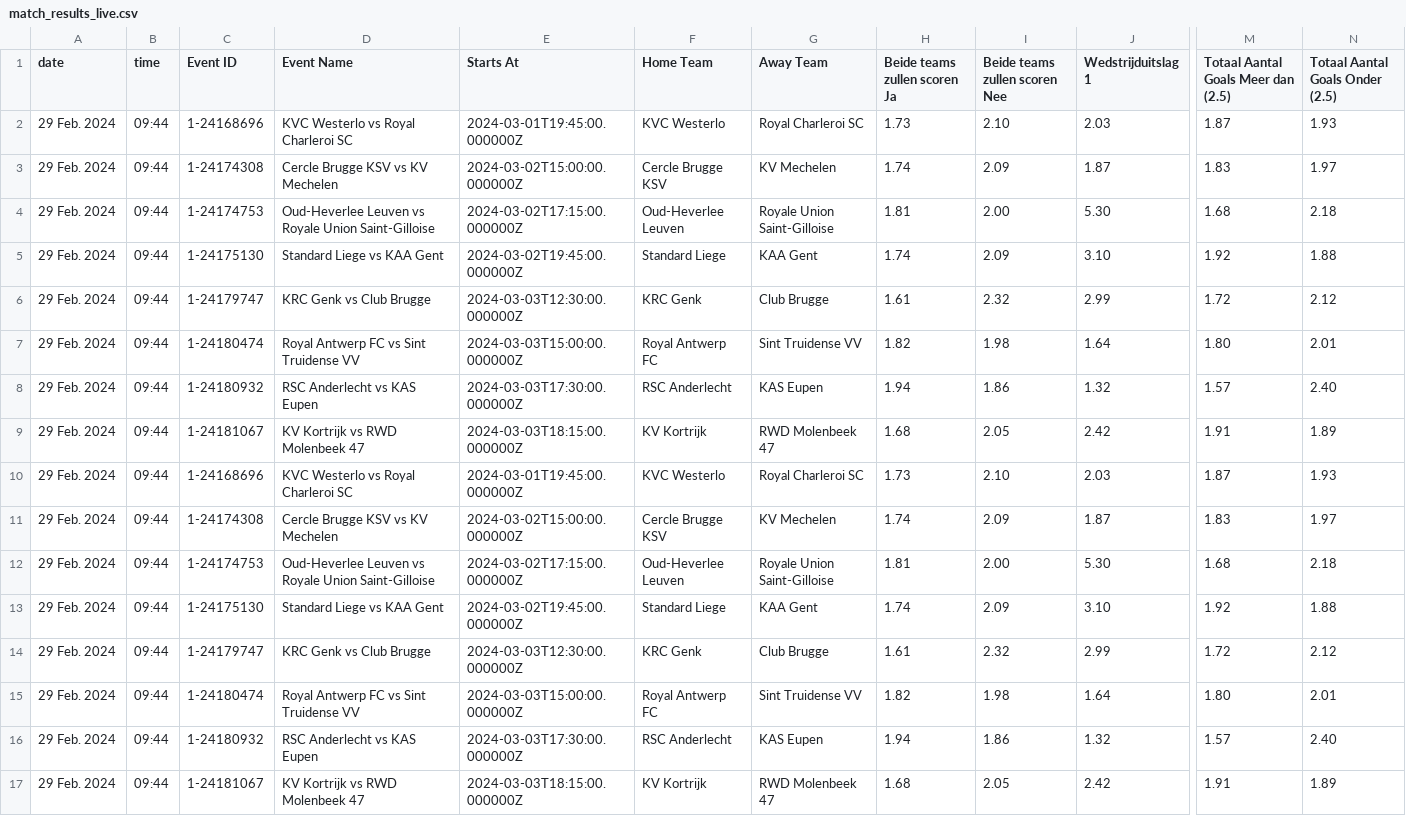
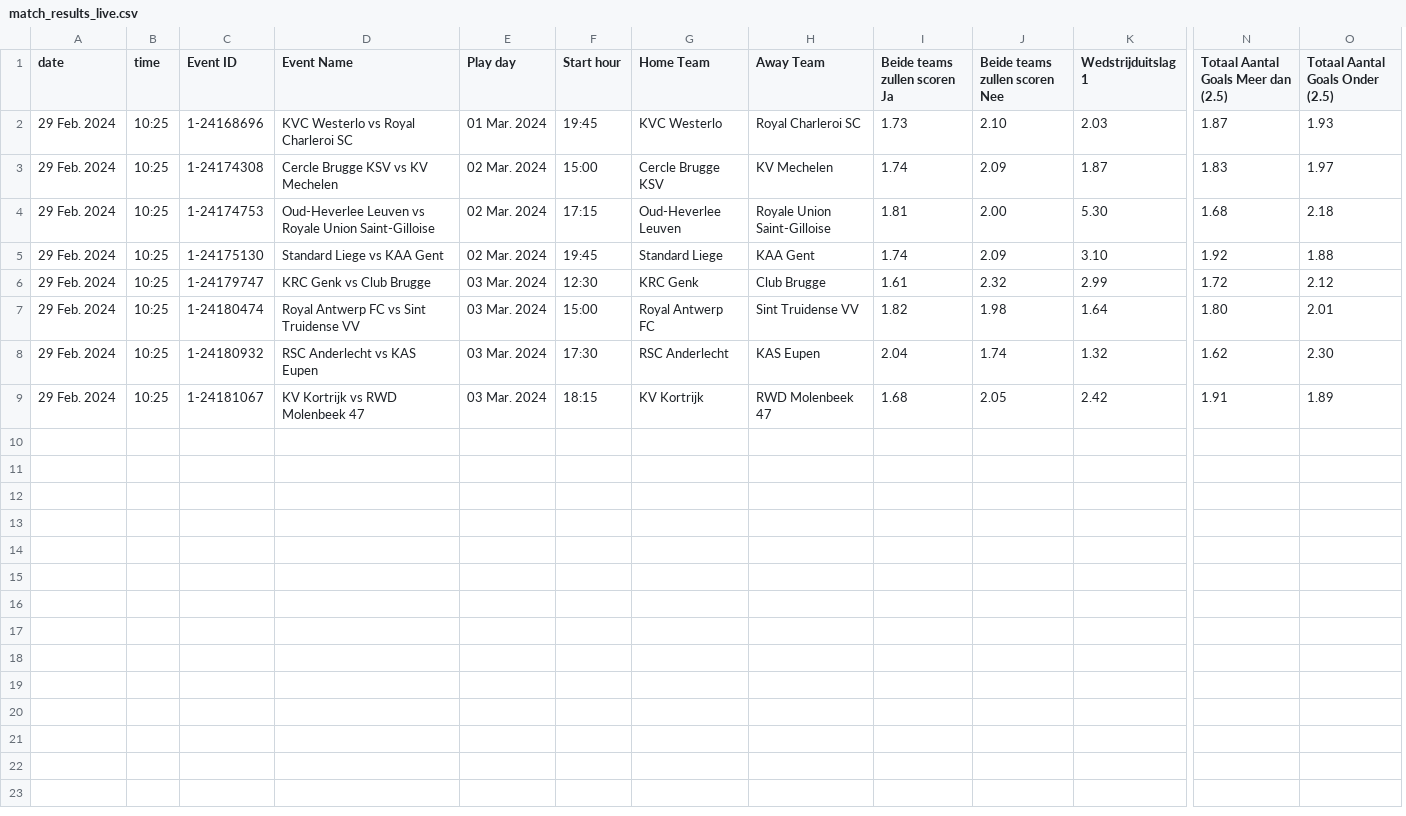
Before and after one commit to TomDeganck/DEP1-2023-2024-groep04, a CSV file: csv/match_results_live.csv, drawn as a sheet; only a part is shown, gaps mark what is left out; removed rows and columns are numbered as before the commit, all else as after; rows hold the shown columns only; the diff names each change by its address in the sheet, - before the commit and + after, or states it on an @@ line.

```diff
--- a/csv/match_results_live.csv
+++ b/csv/match_results_live.csv
-column E (Starts At), rows 2-9: 2024-03-01T19:45:00.000000Z | 2024-03-02T15:00:00.000000Z | 2024-03-02T17:15:00.000000Z | 2024-03-02T19:45:00.000000Z | 2024-03-03T12:30:00.000000Z | 2024-03-03T15:00:00.000000Z | 2024-03-03T17:30:00.000000Z | 2024-03-03T18:15:00.000000Z
+column E (Play day), rows 2-9: 01 Mar. 2024 | 02 Mar. 2024 | 02 Mar. 2024 | 02 Mar. 2024 | 03 Mar. 2024 | 03 Mar. 2024 | 03 Mar. 2024 | 03 Mar. 2024
+column F (Start hour), rows 2-9: 19:45 | 15:00 | 17:15 | 19:45 | 12:30 | 15:00 | 17:30 | 18:15
-B2:B9 (time): 09:44
+B2:B9 (time): 10:25
-I8 (Beide teams zullen scoren Ja): 1.94
+I8 (Beide teams zullen scoren Ja): 2.04
-J8 (Beide teams zullen scoren Nee): 1.86
+J8 (Beide teams zullen scoren Nee): 1.74
-N8: 1.57
+N8: 1.62
-O8 (Totaal Aantal Goals Onder (2.5)): 2.40
+O8 (Totaal Aantal Goals Onder (2.5)): 2.30
-row 10: 29 Feb. 2024 | 09:44 | 1-24168696 | KVC Westerlo vs Royal Charleroi SC | 2024-03-01T19:45:00.000000Z | KVC Westerlo | Royal Charleroi SC | 1.73 | 2.10 | 2.03 | 1.87 | 1.93
-row 11: 29 Feb. 2024 | 09:44 | 1-24174308 | Cercle Brugge KSV vs KV Mechelen | 2024-03-02T15:00:00.000000Z | Cercle Brugge KSV | KV Mechelen | 1.74 | 2.09 | 1.87 | 1.83 | 1.97
-row 12: 29 Feb. 2024 | 09:44 | 1-24174753 | Oud-Heverlee Leuven vs Royale Union Saint-Gilloise | 2024-03-02T17:15:00.000000Z | Oud-Heverlee Leuven | Royale Union Saint-Gilloise | 1.81 | 2.00 | 5.30 | 1.68 | 2.18
-row 13: 29 Feb. 2024 | 09:44 | 1-24175130 | Standard Liege vs KAA Gent | 2024-03-02T19:45:00.000000Z | Standard Liege | KAA Gent | 1.74 | 2.09 | 3.10 | 1.92 | 1.88
-row 14: 29 Feb. 2024 | 09:44 | 1-24179747 | KRC Genk vs Club Brugge | 2024-03-03T12:30:00.000000Z | KRC Genk | Club Brugge | 1.61 | 2.32 | 2.99 | 1.72 | 2.12
-row 15: 29 Feb. 2024 | 09:44 | 1-24180474 | Royal Antwerp FC vs Sint Truidense VV | 2024-03-03T15:00:00.000000Z | Royal Antwerp FC | Sint Truidense VV | 1.82 | 1.98 | 1.64 | 1.80 | 2.01
-row 16: 29 Feb. 2024 | 09:44 | 1-24180932 | RSC Anderlecht vs KAS Eupen | 2024-03-03T17:30:00.000000Z | RSC Anderlecht | KAS Eupen | 1.94 | 1.86 | 1.32 | 1.57 | 2.40
-row 17: 29 Feb. 2024 | 09:44 | 1-24181067 | KV Kortrijk vs RWD Molenbeek 47 | 2024-03-03T18:15:00.000000Z | KV Kortrijk | RWD Molenbeek 47 | 1.68 | 2.05 | 2.42 | 1.91 | 1.89
```
Also changed, not shown: 1 other file.
